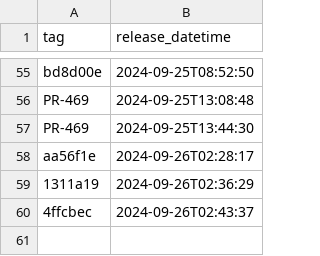
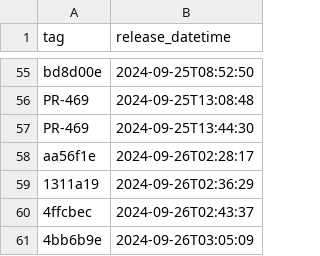
Before and after one commit to NHSDigital/electronic-prescription-service-clinical-prescription-tracker, a CSV file: _data/internal-dev_deployments.csv, drawn as a sheet; only a part is shown, gaps mark what is left out; the diff names each change by its address in the sheet, - before the commit and + after, or states it on an @@ line.

```diff
--- a/_data/internal-dev_deployments.csv
+++ b/_data/internal-dev_deployments.csv
+row 61: 4bb6b9e | 2024-09-26T03:05:09
```
Also changed, not shown: 1 other file.
